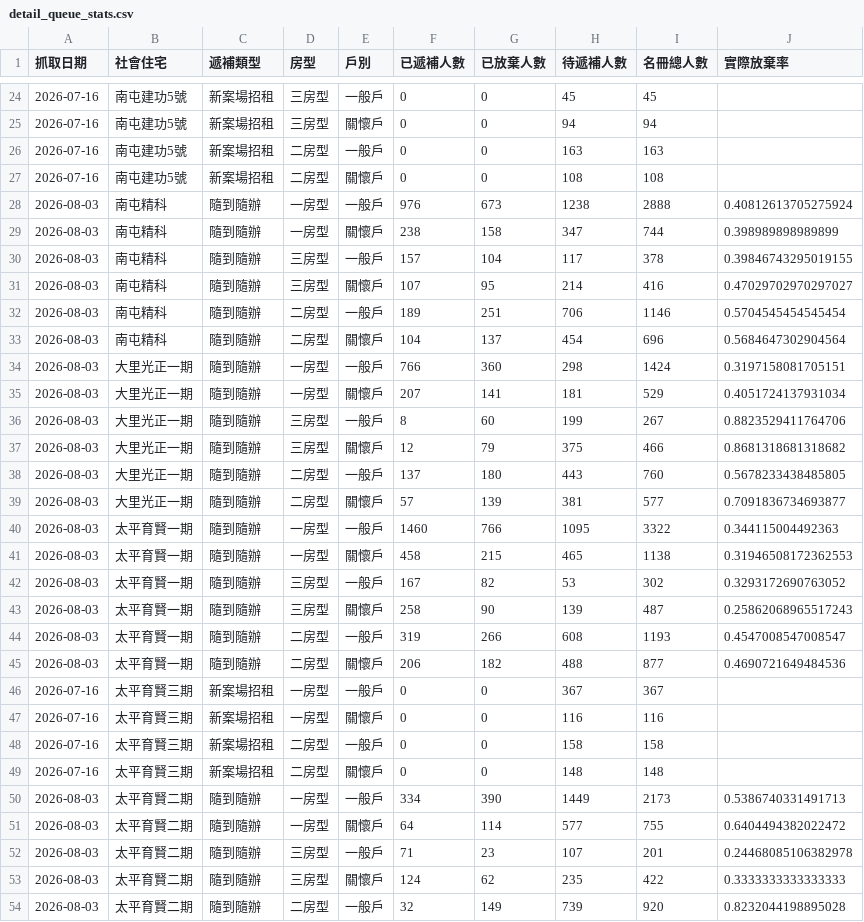
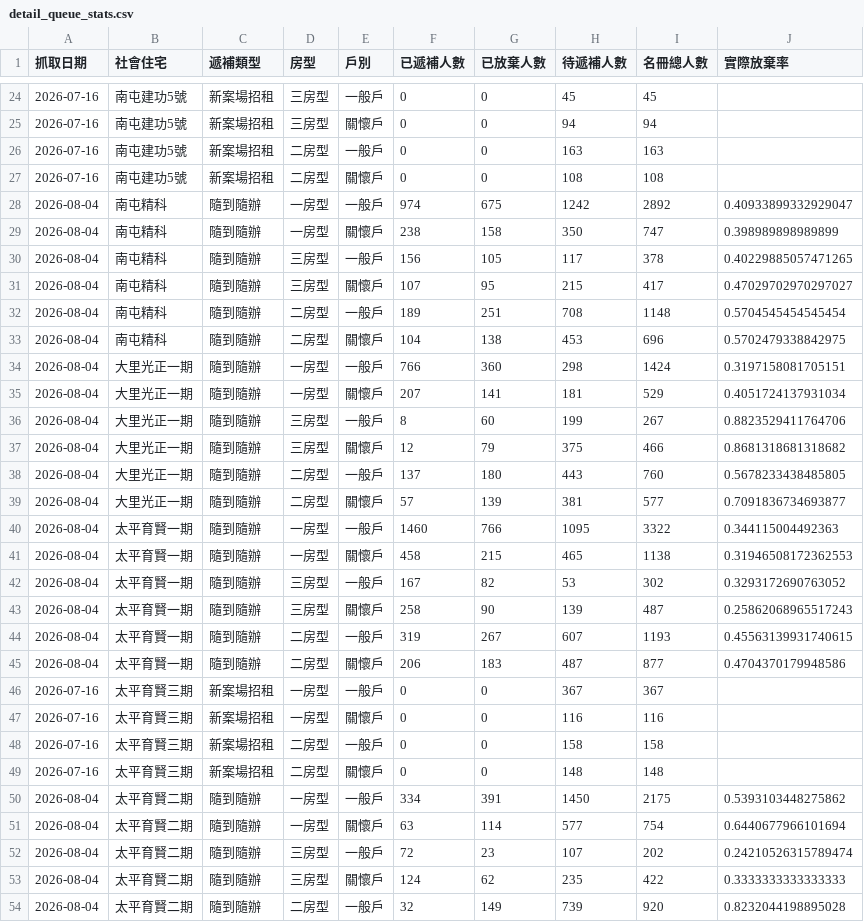
Before and after one commit to abula56/social_housing_tracker, a CSV file: detail_queue_stats.csv, drawn as a sheet; only a part is shown, gaps mark what is left out; the diff covers the shown part only.

```diff
--- a/detail_queue_stats.csv
+++ b/detail_queue_stats.csv
@@ -27,20 +27,20 @@
 2026-07-16,南屯建功5號,新案場招租,二房型,關懷戶,0,0,108,108,
-2026-08-03,南屯精科,隨到隨辦,一房型,一般戶,976,673,1238,2888,0.40812613705275924
-2026-08-03,南屯精科,隨到隨辦,一房型,關懷戶,238,158,347,744,0.398989898989899
-2026-08-03,南屯精科,隨到隨辦,三房型,一般戶,157,104,117,378,0.39846743295019155
-2026-08-03,南屯精科,隨到隨辦,三房型,關懷戶,107,95,214,416,0.47029702970297027
-2026-08-03,南屯精科,隨到隨辦,二房型,一般戶,189,251,706,1146,0.5704545454545454
-2026-08-03,南屯精科,隨到隨辦,二房型,關懷戶,104,137,454,696,0.5684647302904564
-2026-08-03,大里光正一期,隨到隨辦,一房型,一般戶,766,360,298,1424,0.3197158081705151
-2026-08-03,大里光正一期,隨到隨辦,一房型,關懷戶,207,141,181,529,0.4051724137931034
-2026-08-03,大里光正一期,隨到隨辦,三房型,一般戶,8,60,199,267,0.8823529411764706
-2026-08-03,大里光正一期,隨到隨辦,三房型,關懷戶,12,79,375,466,0.8681318681318682
-2026-08-03,大里光正一期,隨到隨辦,二房型,一般戶,137,180,443,760,0.5678233438485805
-2026-08-03,大里光正一期,隨到隨辦,二房型,關懷戶,57,139,381,577,0.7091836734693877
-2026-08-03,太平育賢一期,隨到隨辦,一房型,一般戶,1460,766,1095,3322,0.344115004492363
-2026-08-03,太平育賢一期,隨到隨辦,一房型,關懷戶,458,215,465,1138,0.31946508172362553
-2026-08-03,太平育賢一期,隨到隨辦,三房型,一般戶,167,82,53,302,0.3293172690763052
-2026-08-03,太平育賢一期,隨到隨辦,三房型,關懷戶,258,90,139,487,0.25862068965517243
-2026-08-03,太平育賢一期,隨到隨辦,二房型,一般戶,319,266,608,1193,0.4547008547008547
-2026-08-03,太平育賢一期,隨到隨辦,二房型,關懷戶,206,182,488,877,0.4690721649484536
+2026-08-04,南屯精科,隨到隨辦,一房型,一般戶,974,675,1242,2892,0.40933899332929047
+2026-08-04,南屯精科,隨到隨辦,一房型,關懷戶,238,158,350,747,0.398989898989899
+2026-08-04,南屯精科,隨到隨辦,三房型,一般戶,156,105,117,378,0.40229885057471265
+2026-08-04,南屯精科,隨到隨辦,三房型,關懷戶,107,95,215,417,0.47029702970297027
+2026-08-04,南屯精科,隨到隨辦,二房型,一般戶,189,251,708,1148,0.5704545454545454
+2026-08-04,南屯精科,隨到隨辦,二房型,關懷戶,104,138,453,696,0.5702479338842975
+2026-08-04,大里光正一期,隨到隨辦,一房型,一般戶,766,360,298,1424,0.3197158081705151
+2026-08-04,大里光正一期,隨到隨辦,一房型,關懷戶,207,141,181,529,0.4051724137931034
+2026-08-04,大里光正一期,隨到隨辦,三房型,一般戶,8,60,199,267,0.8823529411764706
+2026-08-04,大里光正一期,隨到隨辦,三房型,關懷戶,12,79,375,466,0.8681318681318682
+2026-08-04,大里光正一期,隨到隨辦,二房型,一般戶,137,180,443,760,0.5678233438485805
+2026-08-04,大里光正一期,隨到隨辦,二房型,關懷戶,57,139,381,577,0.7091836734693877
+2026-08-04,太平育賢一期,隨到隨辦,一房型,一般戶,1460,766,1095,3322,0.344115004492363
+2026-08-04,太平育賢一期,隨到隨辦,一房型,關懷戶,458,215,465,1138,0.31946508172362553
+2026-08-04,太平育賢一期,隨到隨辦,三房型,一般戶,167,82,53,302,0.3293172690763052
+2026-08-04,太平育賢一期,隨到隨辦,三房型,關懷戶,258,90,139,487,0.25862068965517243
+2026-08-04,太平育賢一期,隨到隨辦,二房型,一般戶,319,267,607,1193,0.45563139931740615
+2026-08-04,太平育賢一期,隨到隨辦,二房型,關懷戶,206,183,487,877,0.4704370179948586
 2026-07-16,太平育賢三期,新案場招租,一房型,一般戶,0,0,367,367,
@@ -49,6 +49,6 @@
 2026-07-16,太平育賢三期,新案場招租,二房型,關懷戶,0,0,148,148,
-2026-08-03,太平育賢二期,隨到隨辦,一房型,一般戶,334,390,1449,2173,0.5386740331491713
-2026-08-03,太平育賢二期,隨到隨辦,一房型,關懷戶,64,114,577,755,0.6404494382022472
-2026-08-03,太平育賢二期,隨到隨辦,三房型,一般戶,71,23,107,201,0.24468085106382978
-2026-08-03,太平育賢二期,隨到隨辦,三房型,關懷戶,124,62,235,422,0.3333333333333333
-2026-08-03,太平育賢二期,隨到隨辦,二房型,一般戶,32,149,739,920,0.8232044198895028
+2026-08-04,太平育賢二期,隨到隨辦,一房型,一般戶,334,391,1450,2175,0.5393103448275862
+2026-08-04,太平育賢二期,隨到隨辦,一房型,關懷戶,63,114,577,754,0.6440677966101694
+2026-08-04,太平育賢二期,隨到隨辦,三房型,一般戶,72,23,107,202,0.24210526315789474
+2026-08-04,太平育賢二期,隨到隨辦,三房型,關懷戶,124,62,235,422,0.3333333333333333
+2026-08-04,太平育賢二期,隨到隨辦,二房型,一般戶,32,149,739,920,0.8232044198895028
```
Also changed, not shown: 96 edited cells elsewhere in this file, 4 other files.
